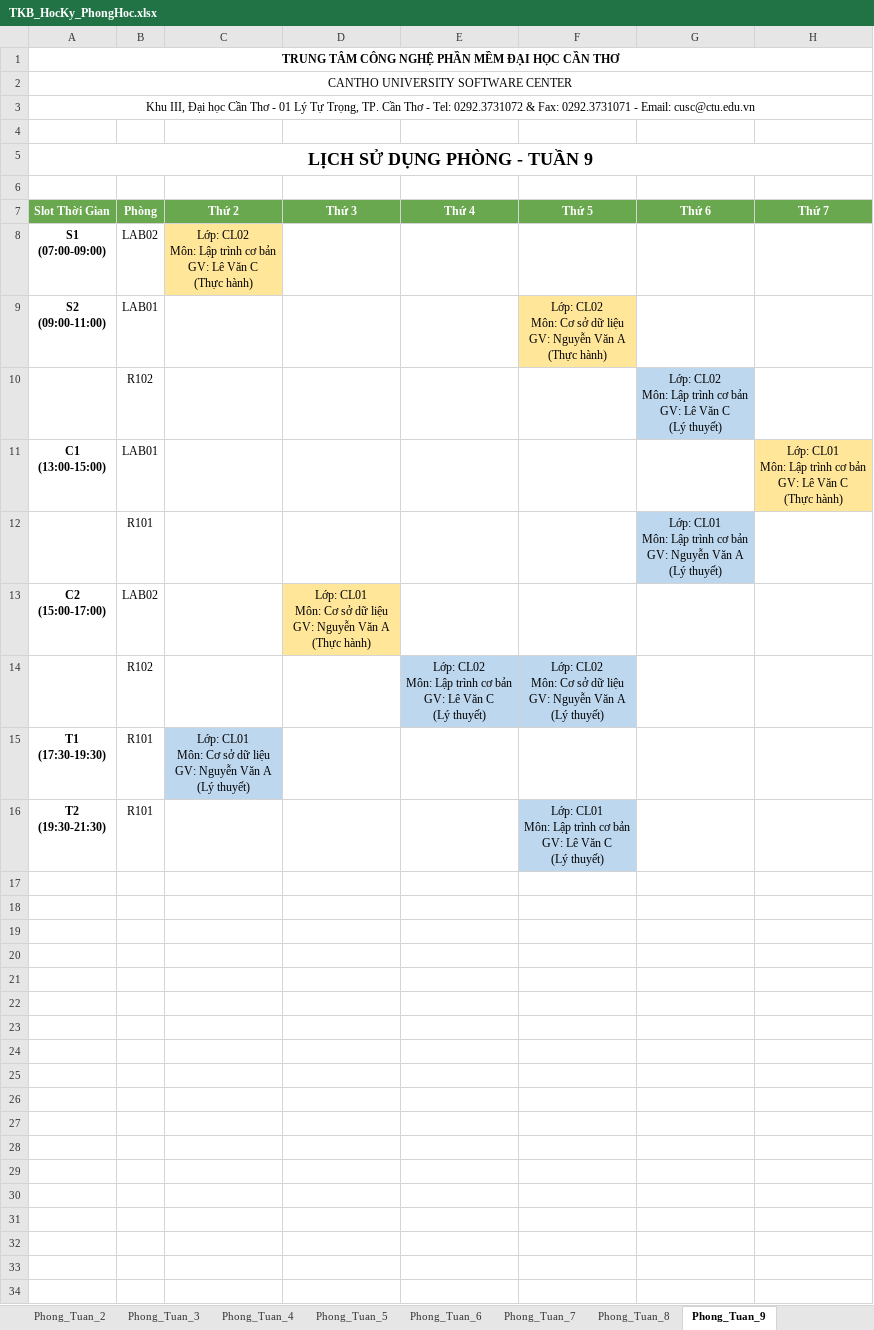
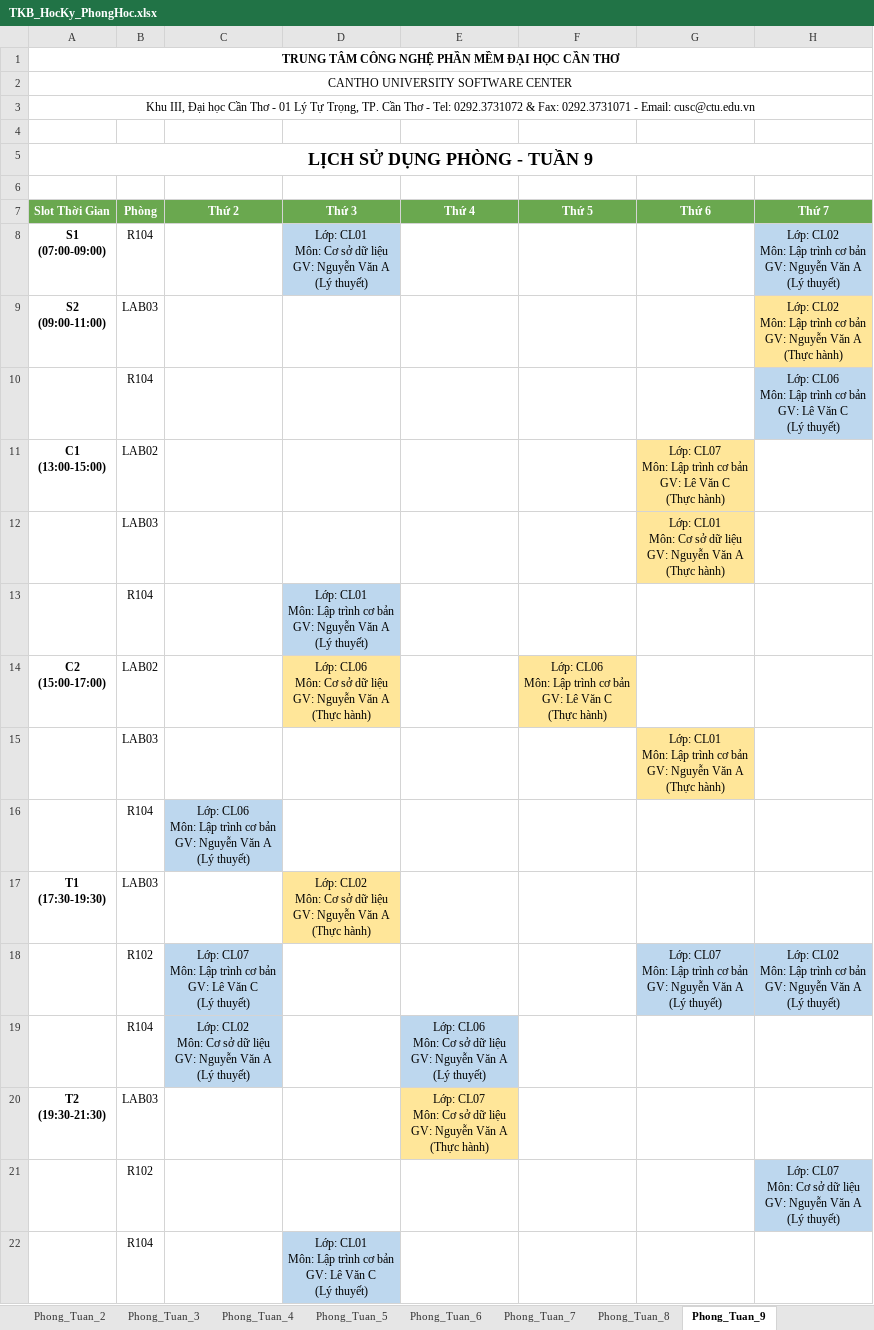
Before and after one commit to dat-nglt/cusc-schedule, an Excel workbook: timetabling_GA/results/HK1_CT01/TKB_HocKy_PhongHoc.xlsx, sheet Phong_Tuan_9, drawn as a sheet; values as stored, in another font and other column widths than the file's, no borders; removed rows and columns are numbered as before the commit, all else as after; ↵ is a line break in a cell; the diff names each change by its address in the sheet, - before the commit and + after, or states it on an @@ line.

```diff
--- a/timetabling_GA/results/HK1_CT01/TKB_HocKy_PhongHoc.xlsx (sheet Phong_Tuan_9)
+++ b/timetabling_GA/results/HK1_CT01/TKB_HocKy_PhongHoc.xlsx (sheet Phong_Tuan_9)
-row 8: S1 ↵ (07:00-09:00) | LAB02 | Lớp: CL02 ↵ Môn: Lập trình cơ bản ↵ GV: Lê Văn C ↵ (Thực hành)
+row 8: S1 ↵ (07:00-09:00) | R104 |  | Lớp: CL01 ↵ Môn: Cơ sở dữ liệu ↵ GV: Nguyễn Văn A ↵ (Lý thuyết) |  |  |  | Lớp: CL02 ↵ Môn: Lập trình cơ bản ↵ GV: Nguyễn Văn A ↵ (Lý thuyết)
-B9 (Phòng): LAB01
+B9 (Phòng): LAB03
-F9 (Thứ 5): Lớp: CL02 ↵ Môn: Cơ sở dữ liệu ↵ GV: Nguyễn Văn A ↵ (Thực hành)
+F9 (Thứ 5): (empty)
-F9 fill: #FFE699
+F9 fill: none
-H9 (Thứ 7): (empty)
+H9 (Thứ 7): Lớp: CL02 ↵ Môn: Lập trình cơ bản ↵ GV: Nguyễn Văn A ↵ (Thực hành)
-H9 fill: none
+H9 fill: #FFE699
-row 10:  | R102 |  |  |  |  | Lớp: CL02 ↵ Môn: Lập trình cơ bản ↵ GV: Lê Văn C ↵ (Lý thuyết)
+row 10:  | R104 |  |  |  |  |  | Lớp: CL06 ↵ Môn: Lập trình cơ bản ↵ GV: Lê Văn C ↵ (Lý thuyết)
-B11 (Phòng): LAB01
+B11 (Phòng): LAB02
-G11 (Thứ 6): (empty)
+G11 (Thứ 6): Lớp: CL07 ↵ Môn: Lập trình cơ bản ↵ GV: Lê Văn C ↵ (Thực hành)
-G11 fill: none
+G11 fill: #FFE699
-H11 (Thứ 7): Lớp: CL01 ↵ Môn: Lập trình cơ bản ↵ GV: Lê Văn C ↵ (Thực hành)
+H11 (Thứ 7): (empty)
-H11 fill: #FFE699
+H11 fill: none
-row 12:  | R101 |  |  |  |  | Lớp: CL01 ↵ Môn: Lập trình cơ bản ↵ GV: Nguyễn Văn A ↵ (Lý thuyết)
+row 12:  | LAB03 |  |  |  |  | Lớp: CL01 ↵ Môn: Cơ sở dữ liệu ↵ GV: Nguyễn Văn A ↵ (Thực hành)
+row 13:  | R104 |  | Lớp: CL01 ↵ Môn: Lập trình cơ bản ↵ GV: Nguyễn Văn A ↵ (Lý thuyết)
-D14 (Thứ 3): Lớp: CL01 ↵ Môn: Cơ…
+D14 (Thứ 3): Lớp: CL06 ↵ Môn: Cơ…
-F14 (Thứ 5): (empty)
+F14 (Thứ 5): Lớp: CL06 ↵ Môn: Lập trình cơ bản ↵ GV: Lê Văn C ↵ (Thực hành)
-F14 fill: none
+F14 fill: #FFE699
-row 14:  | R102 |  |  | Lớp: CL02 ↵ Môn: Lập trình cơ bản ↵ GV: Lê Văn C ↵ (Lý thuyết) | Lớp: CL02 ↵ Môn: Cơ sở dữ liệu ↵ GV: Nguyễn Văn A ↵ (Lý thuyết)
-row 15: T1 ↵ (17:30-19:30) | R101 | Lớp: CL01 ↵ Môn: Cơ sở dữ liệu ↵ GV: Nguyễn Văn A ↵ (Lý thuyết)
-row 16: T2 ↵ (19:30-21:30) | R101 |  |  |  | Lớp: CL01 ↵ Môn: Lập trình cơ bản ↵ GV: Lê Văn C ↵ (Lý thuyết)
+row 15:  | LAB03 |  |  |  |  | Lớp: CL01 ↵ Môn: Lập trình cơ bản ↵ GV: Nguyễn Văn A ↵ (Thực hành)
+row 16:  | R104 | Lớp: CL06 ↵ Môn: Lập trình cơ bản ↵ GV: Nguyễn Văn A ↵ (Lý thuyết)
+row 17: T1 ↵ (17:30-19:30) | LAB03 |  | Lớp: CL02 ↵ Môn: Cơ sở dữ liệu ↵ GV: Nguyễn Văn A ↵ (Thực hành)
+row 18:  | R102 | Lớp: CL07 ↵ Môn: Lập trình cơ bản ↵ GV: Lê Văn C ↵ (Lý thuyết) |  |  |  | Lớp: CL07 ↵ Môn: Lập trình cơ bản ↵ GV: Nguyễn Văn A ↵ (Lý thuyết) | Lớp: CL02 ↵ Môn: Lập trình cơ bản ↵ GV: Nguyễn Văn A ↵ (Lý thuyết)
+row 19:  | R104 | Lớp: CL02 ↵ Môn: Cơ sở dữ liệu ↵ GV: Nguyễn Văn A ↵ (Lý thuyết) |  | Lớp: CL06 ↵ Môn: Cơ sở dữ liệu ↵ GV: Nguyễn Văn A ↵ (Lý thuyết)
+row 20: T2 ↵ (19:30-21:30) | LAB03 |  |  | Lớp: CL07 ↵ Môn: Cơ sở dữ liệu ↵ GV: Nguyễn Văn A ↵ (Thực hành)
+row 21:  | R102 |  |  |  |  |  | Lớp: CL07 ↵ Môn: Cơ sở dữ liệu ↵ GV: Nguyễn Văn A ↵ (Lý thuyết)
+row 22:  | R104 |  | Lớp: CL01 ↵ Môn: Lập trình cơ bản ↵ GV: Lê Văn C ↵ (Lý thuyết)
```
Also changed, not shown: sheet Phong_Tuan_1, sheet Phong_Tuan_2, sheet Phong_Tuan_3, sheet Phong_Tuan_4, sheet Phong_Tuan_5, sheet Phong_Tuan_6, 8 more sheets, timetabling_GA/results/HK1_CT01/TKB_Semester_Schedule.xlsx, timetabling_GA/results/HK1_CT02/TKB_HocKy_PhongHoc.xlsx, 39 other files.
